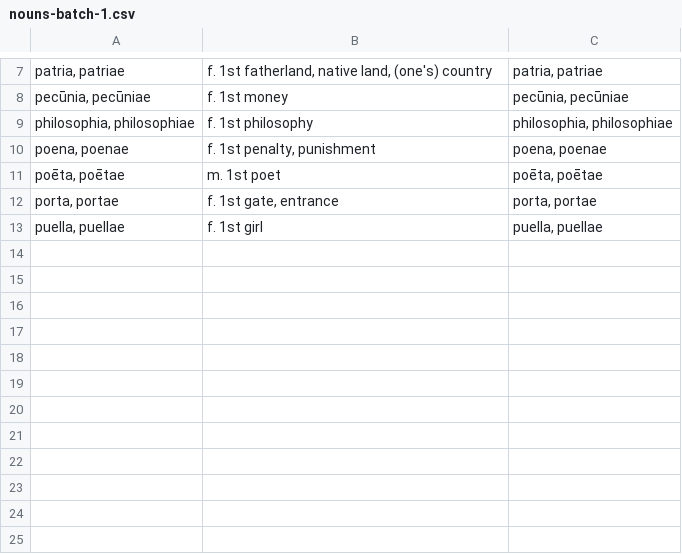
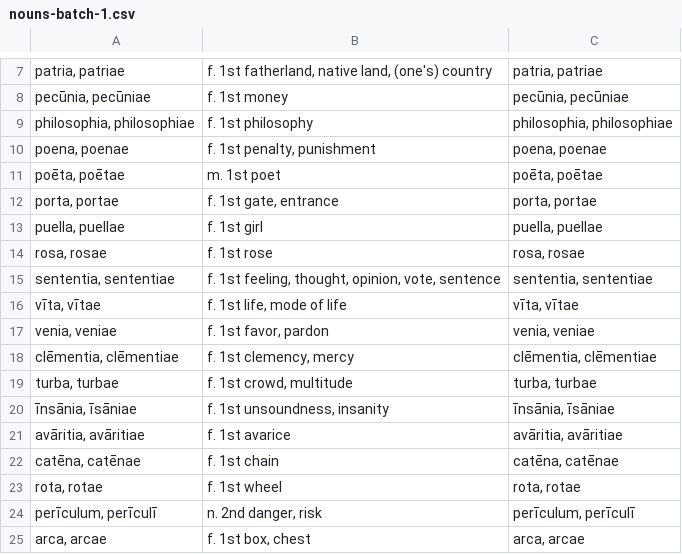
Before and after one commit to devinmiller/latin-101, a CSV file: flashcards/nouns/nouns-batch-1.csv, drawn as a sheet; only a part is shown, gaps mark what is left out; the diff names each change by its address in the sheet, - before the commit and + after, or states it on an @@ line.

```diff
--- a/flashcards/nouns/nouns-batch-1.csv
+++ b/flashcards/nouns/nouns-batch-1.csv
+row 14: rosa, rosae | f. 1st rose | rosa, rosae
+row 15: sententia, sententiae | f. 1st feeling, thought, opinion, vote, sentence | sententia, sententiae
+row 16: vīta, vītae | f. 1st life, mode of life | vīta, vītae
+row 17: venia, veniae | f. 1st favor, pardon | venia, veniae
+row 18: clēmentia, clēmentiae | f. 1st clemency, mercy | clēmentia, clēmentiae
+row 19: turba, turbae | f. 1st crowd, multitude | turba, turbae
+row 20: īnsānia, īsāniae | f. 1st unsoundness, insanity | īnsānia, īsāniae
+row 21: avāritia, avāritiae | f. 1st avarice | avāritia, avāritiae
+row 22: catēna, catēnae | f. 1st chain | catēna, catēnae
+row 23: rota, rotae | f. 1st wheel | rota, rotae
+row 24: perīculum, perīculī | n. 2nd danger, risk | perīculum, perīculī
+row 25: arca, arcae | f. 1st box, chest | arca, arcae
```
Also changed, not shown: flashcards/nouns/nouns-batch-2.csv, flashcards/nouns/nouns-batch-3.csv, 9 other files.
